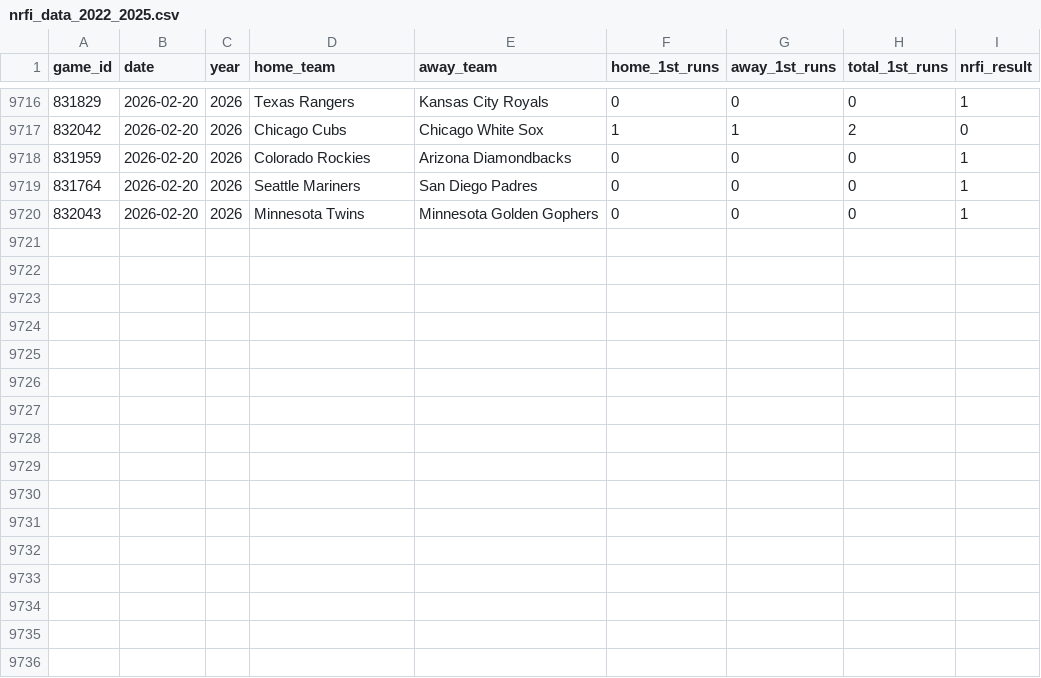
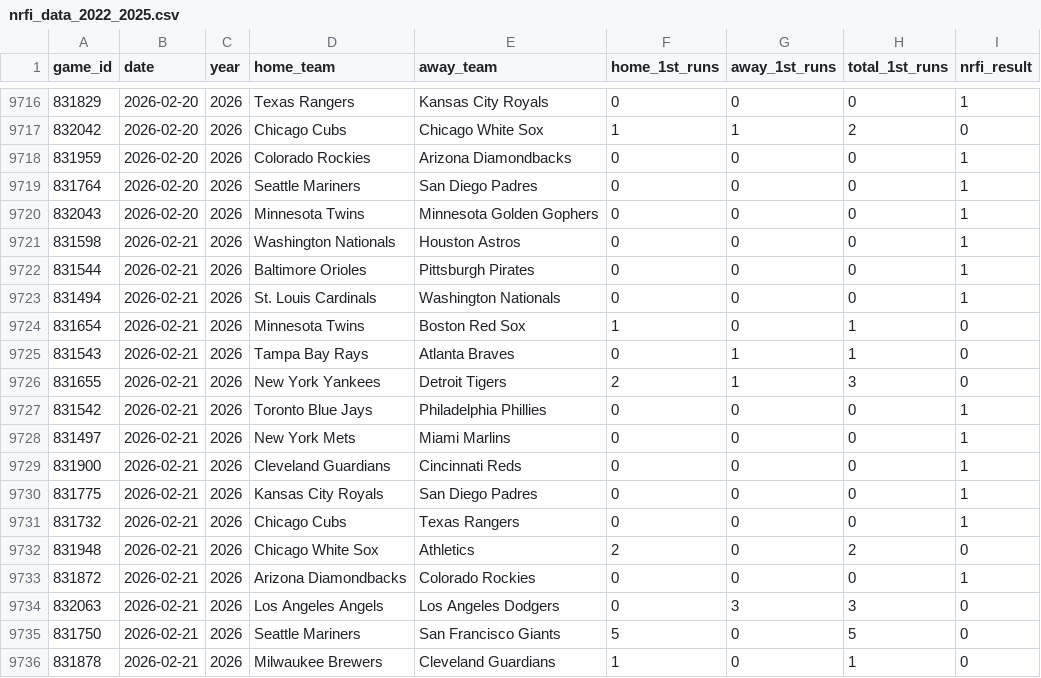
Before and after one commit to yasuuucchi/-moneyball_dojo, a CSV file: data/nrfi_data_2022_2025.csv, drawn as a sheet; only a part is shown, gaps mark what is left out.

Commit message:
auto: Update historical data [skip ci]

```diff
--- a/data/nrfi_data_2022_2025.csv
+++ b/data/nrfi_data_2022_2025.csv
@@ -9720 +9720,17 @@ game_id,date,year,home_team,away_team,home_1st_runs,away_1st_runs,total_1st_runs
 832043,2026-02-20,2026,Minnesota Twins,Minnesota Golden Gophers,0,0,0,1
+831598,2026-02-21,2026,Washington Nationals,Houston Astros,0,0,0,1
+831544,2026-02-21,2026,Baltimore Orioles,Pittsburgh Pirates,0,0,0,1
+831494,2026-02-21,2026,St. Louis Cardinals,Washington Nationals,0,0,0,1
+831654,2026-02-21,2026,Minnesota Twins,Boston Red Sox,1,0,1,0
+831543,2026-02-21,2026,Tampa Bay Rays,Atlanta Braves,0,1,1,0
+831655,2026-02-21,2026,New York Yankees,Detroit Tigers,2,1,3,0
+831542,2026-02-21,2026,Toronto Blue Jays,Philadelphia Phillies,0,0,0,1
+831497,2026-02-21,2026,New York Mets,Miami Marlins,0,0,0,1
+831900,2026-02-21,2026,Cleveland Guardians,Cincinnati Reds,0,0,0,1
+831775,2026-02-21,2026,Kansas City Royals,San Diego Padres,0,0,0,1
+831732,2026-02-21,2026,Chicago Cubs,Texas Rangers,0,0,0,1
+831948,2026-02-21,2026,Chicago White Sox,Athletics,2,0,2,0
+831872,2026-02-21,2026,Arizona Diamondbacks,Colorado Rockies,0,0,0,1
+832063,2026-02-21,2026,Los Angeles Angels,Los Angeles Dodgers,0,3,3,0
+831750,2026-02-21,2026,Seattle Mariners,San Francisco Giants,5,0,5,0
+831878,2026-02-21,2026,Milwaukee Brewers,Cleveland Guardians,1,0,1,0
```
Also changed, not shown: 1 other file.
